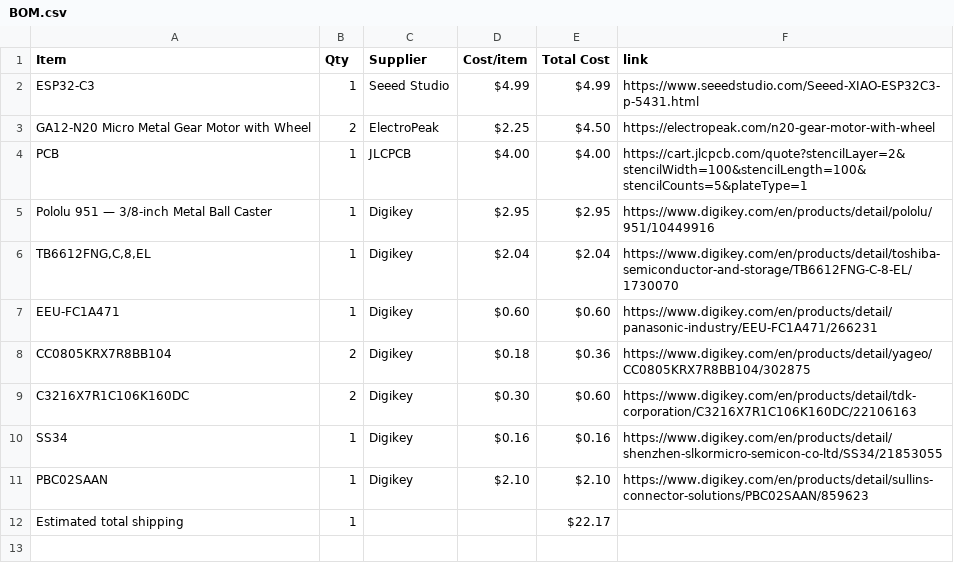
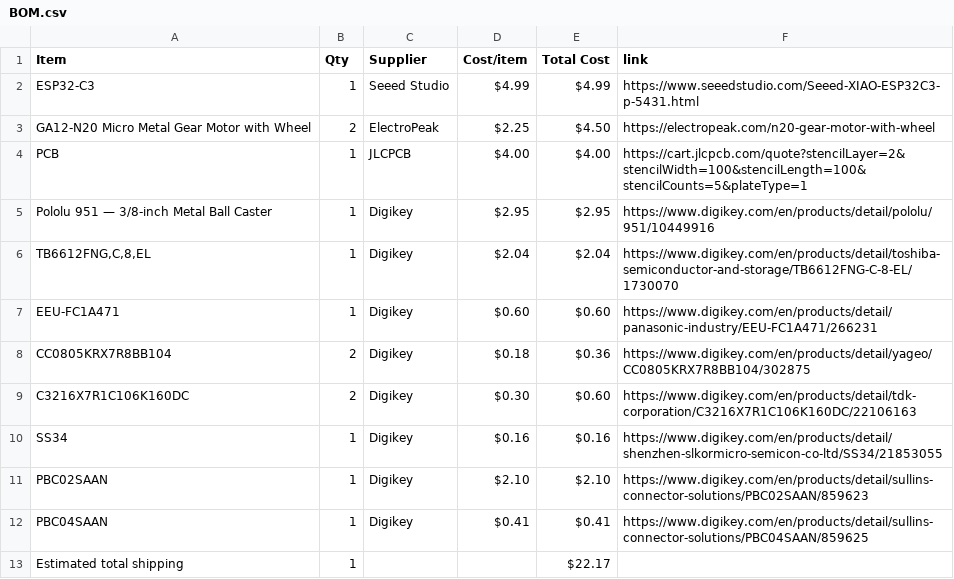
Before and after one commit to ye8um/Mobi, a CSV file: BOM.csv, drawn as a sheet; the diff names each change by its address in the sheet, - before the commit and + after, or states it on an @@ line.

Commit message:
Sync Mobi from Half Life

```diff
--- a/BOM.csv
+++ b/BOM.csv
+row 12: PBC04SAAN | 1 | Digikey | $0.41 | $0.41 | https://www.digikey.com/en/products/detail/sullins-connector-solutions/PBC04SAAN/859625
```
